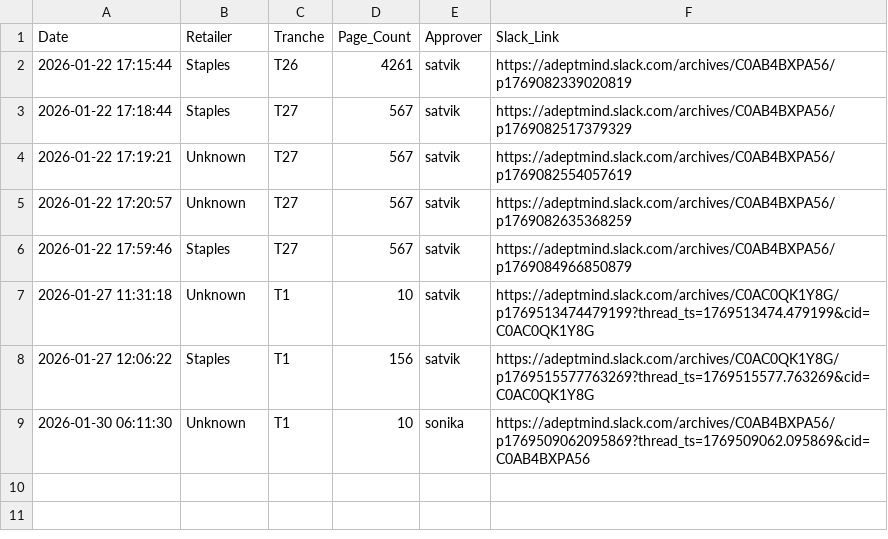
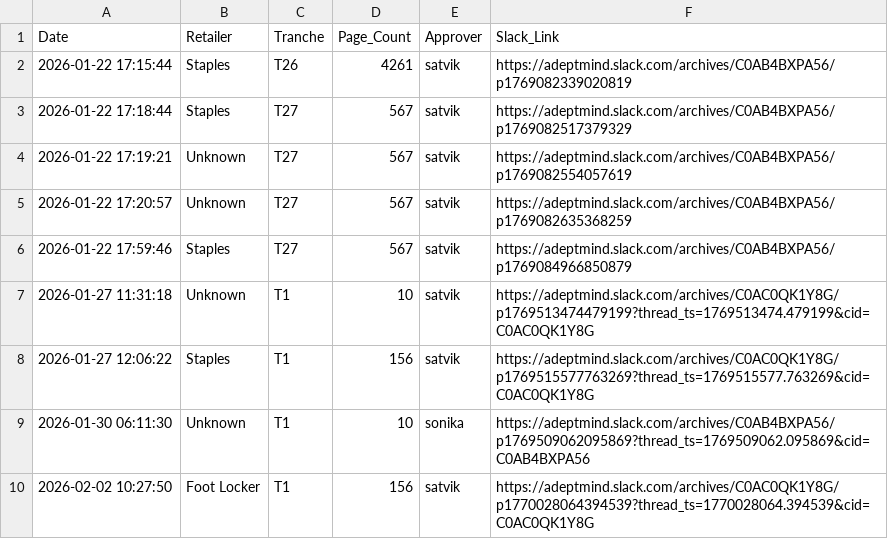
Before and after one commit to satvik-adeptmind/launch-tracker, a CSV file: launches.csv, drawn as a sheet.

Commit message:
Log: Foot Locker by satvik

```diff
--- a/launches.csv
+++ b/launches.csv
@@ -9 +9,2 @@ Date,Retailer,Tranche,Page_Count,Approver,Slack_Link
 2026-01-30 06:11:30,Unknown,T1,10,sonika,https://adeptmind.slack.com/archives/C0AB4BXPA56/p1769509062095869?thread_ts=1769509062.095869&cid=C0AB4BXPA56
+2026-02-02 10:27:50,Foot Locker,T1,156,satvik,https://adeptmind.slack.com/archives/C0AC0QK1Y8G/p1770028064394539?thread_ts=1770028064.394539&cid=C0AC0QK1Y8G
```
